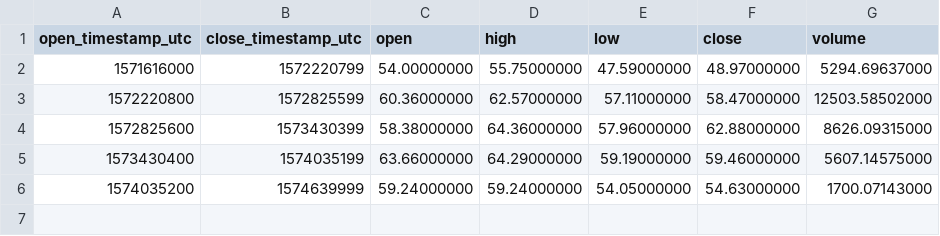
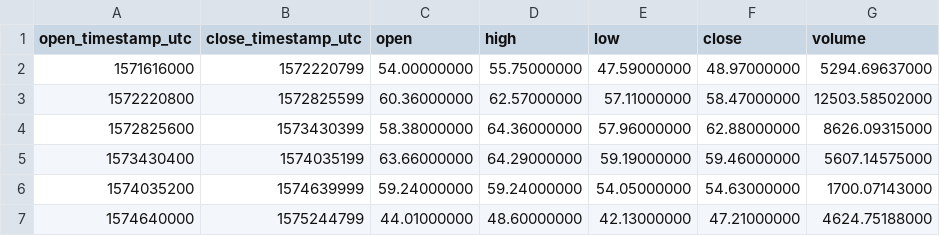
Before and after one commit to cryptobigbro/binance-LTCBUSD, a CSV file: binance-LTCBUSD-1w.csv, drawn as a sheet; the diff names each change by its address in the sheet, - before the commit and + after, or states it on an @@ line.

```diff
--- a/binance-LTCBUSD-1w.csv
+++ b/binance-LTCBUSD-1w.csv
+row 7: 1574640000 | 1575244799 | 44.01000000 | 48.60000000 | 42.13000000 | 47.21000000 | 4624.75188000
```
Also changed, not shown: binance-LTCBUSD-1d.csv, binance-LTCBUSD-1h.csv.
